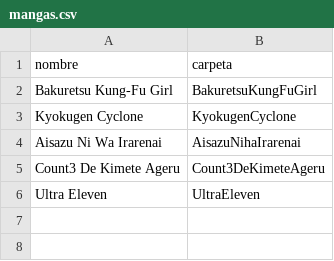
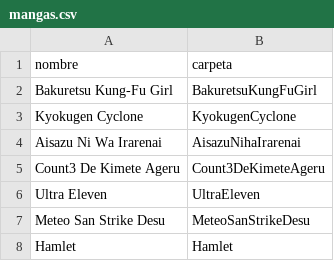
Before and after one commit to JuniorZavaleta/redis-manga, a CSV file: mangas.csv, drawn as a sheet.

```diff
--- a/mangas.csv
+++ b/mangas.csv
@@ -6 +6,3 @@ Count3 De Kimete Ageru,Count3DeKimeteAgeru
 Ultra Eleven,UltraEleven
+Meteo San Strike Desu,MeteoSanStrikeDesu
+Hamlet,Hamlet
```
Also changed, not shown: mangalabels.csv.
